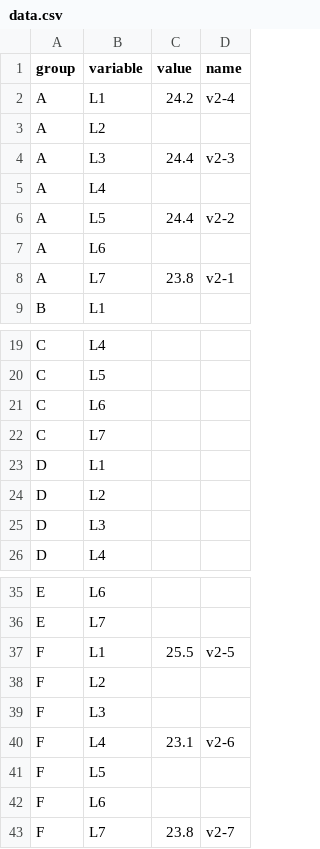
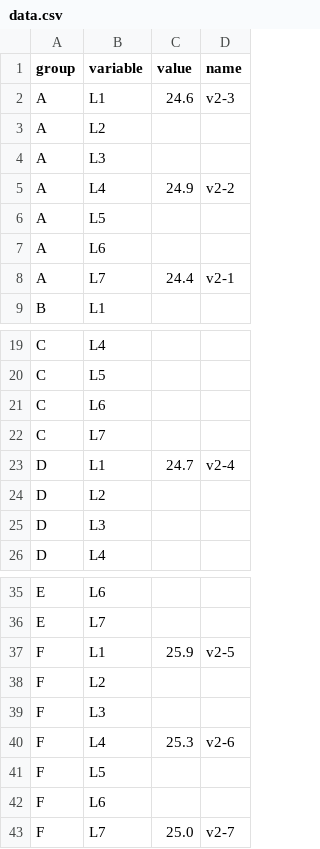
Before and after one commit to hank1245/d3heatmap, a CSV file: data.csv, drawn as a sheet; only a part is shown, gaps mark what is left out.

```diff
--- a/data.csv
+++ b/data.csv
@@ -1,9 +1,9 @@
 group,variable,value,name
-A,L1,24.2,v2-4
+A,L1,24.6,v2-3
 A,L2
-A,L3,24.4,v2-3
-A,L4
-A,L5,24.4,v2-2
+A,L3
+A,L4,24.9,v2-2
+A,L5
 A,L6
-A,L7,23.8,v2-1
+A,L7,24.4,v2-1
 B,L1
@@ -22,3 +22,3 @@ C,L6
 C,L7
-D,L1
+D,L1,24.7,v2-4
 D,L2
@@ -36,8 +36,8 @@ E,L6
 E,L7
-F,L1,25.5,v2-5
+F,L1,25.9,v2-5
 F,L2
 F,L3
-F,L4,23.1,v2-6
+F,L4,25.3,v2-6
 F,L5
 F,L6
-F,L7,23.8,v2-7
+F,L7,25.0,v2-7
```
Also changed, not shown: 1 other file.
